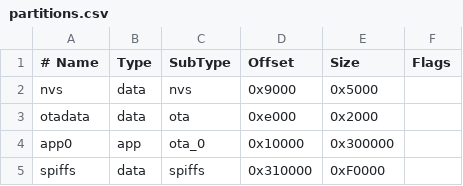
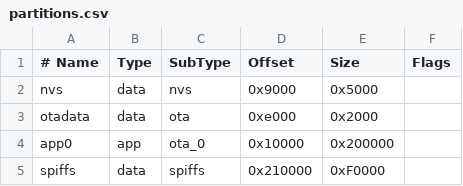
Before and after one commit to Jankyneering/Waffle_sw, a CSV file: waffle_platformio/partitions.csv, drawn as a sheet.

Commit message:
changed partitions (#8)

```diff
--- a/waffle_platformio/partitions.csv
+++ b/waffle_platformio/partitions.csv
@@ -3,3 +3,3 @@ nvs,      data, nvs,     0x9000,  0x5000,
 otadata,  data, ota,     0xe000,  0x2000,
-app0,     app,  ota_0,   0x10000, 0x300000,
-spiffs,   data, spiffs,  0x310000,0xF0000,
+app0,     app,  ota_0,   0x10000, 0x200000,
+spiffs,   data, spiffs,  0x210000,0xF0000,
```
